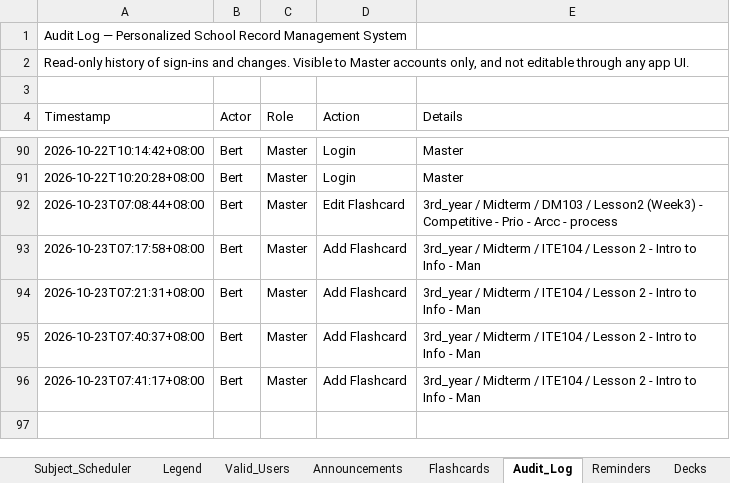
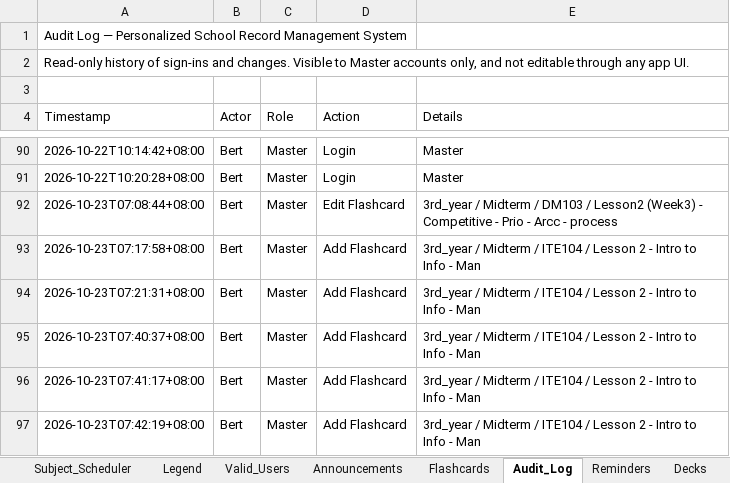
Before and after one commit to fielalbert2026/school-record-management-system, an Excel workbook: Subject_Scheduler.xlsx, sheet Audit_Log, drawn as a sheet; only a part is shown, gaps mark what is left out; values as stored, in another font and other column widths than the file's, no borders; the diff names each change by its address in the sheet, - before the commit and + after, or states it on an @@ line.

Commit message:
Flashcards: Add Flashcard — by Bert

```diff
--- a/Subject_Scheduler.xlsx (sheet Audit_Log)
+++ b/Subject_Scheduler.xlsx (sheet Audit_Log)
+row 97: 2026-10-23T07:42:19+08:00 | Bert | Master | Add Flashcard | 3rd_year / Midterm / ITE104 / Lesson 2 - Intro to Info - Man
```
Also changed, not shown: sheet Flashcards.
